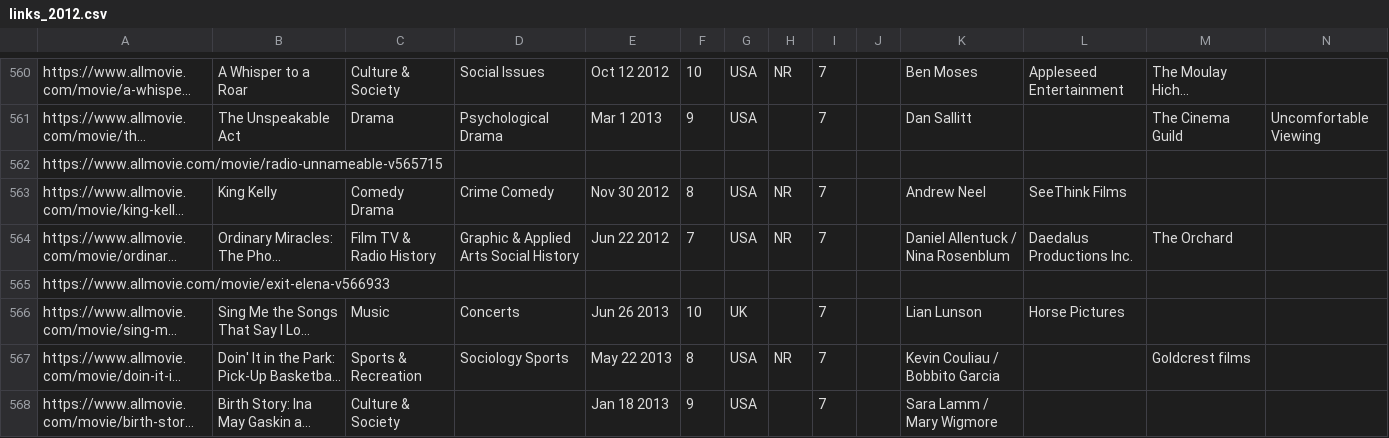
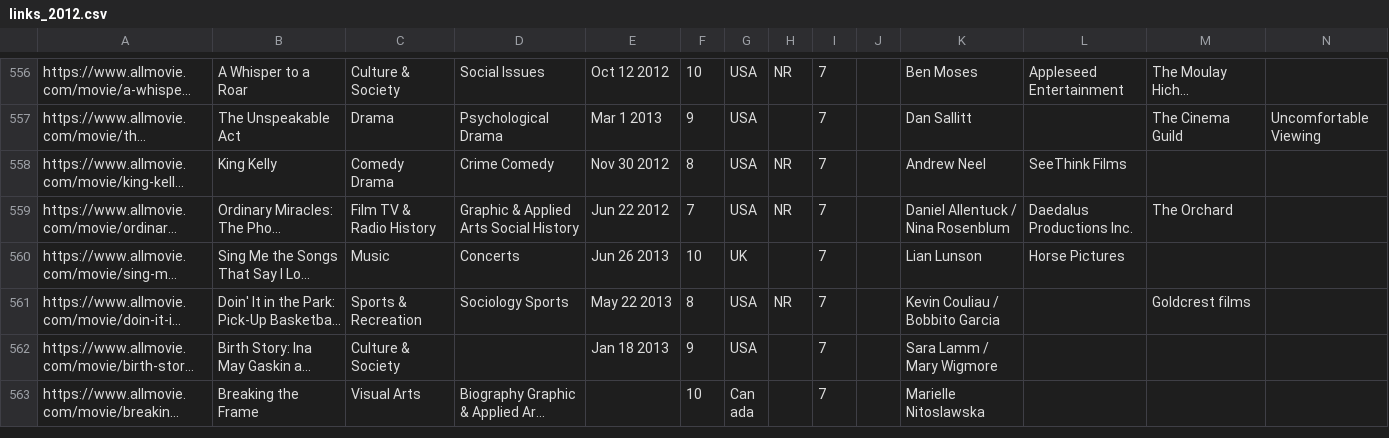
Before and after one commit to MarioFernandes73/FEUP_DAPI, a CSV file: data/links_2012.csv, drawn as a sheet; only a part is shown, gaps mark what is left out; the shorter side is filled out with more unchanged rows; long unchanged cells end in …; rows hold the shown columns only; the diff covers the shown part only; the diff names each change by its address in the sheet, - before the commit and + after, or states it on an @@ line.

Commit message:
prune 2012

```diff
--- a/data/links_2012.csv
+++ b/data/links_2012.csv
-row 562: https://www.allmovie.com/movie/radio-unnameable-v565715
-row 565: https://www.allmovie.com/movie/exit-elena-v566933
```
Also changed, not shown: 14 removed rows elsewhere in this file.
